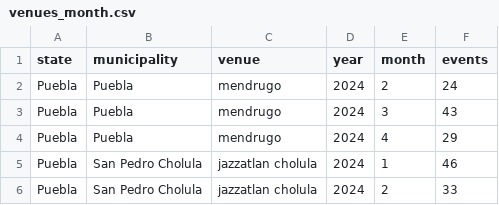
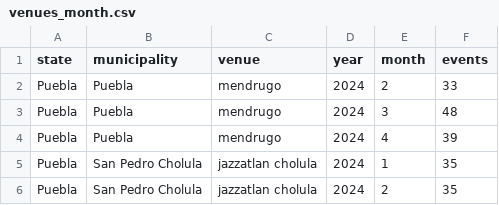
Before and after one commit to Mayari/mapa-musicas-pipeline, a CSV file: data/aggregations/venues_month.csv, drawn as a sheet.

```diff
--- a/data/aggregations/venues_month.csv
+++ b/data/aggregations/venues_month.csv
@@ -1,6 +1,6 @@
 state,municipality,venue,year,month,events
-Puebla,Puebla,mendrugo,2024,2,24
-Puebla,Puebla,mendrugo,2024,3,43
-Puebla,Puebla,mendrugo,2024,4,29
-Puebla,San Pedro Cholula,jazzatlan cholula,2024,1,46
-Puebla,San Pedro Cholula,jazzatlan cholula,2024,2,33
+Puebla,Puebla,mendrugo,2024,2,33
+Puebla,Puebla,mendrugo,2024,3,48
+Puebla,Puebla,mendrugo,2024,4,39
+Puebla,San Pedro Cholula,jazzatlan cholula,2024,1,35
+Puebla,San Pedro Cholula,jazzatlan cholula,2024,2,35
```
Also changed, not shown: data/performances_monthly.csv, 2 other files.
